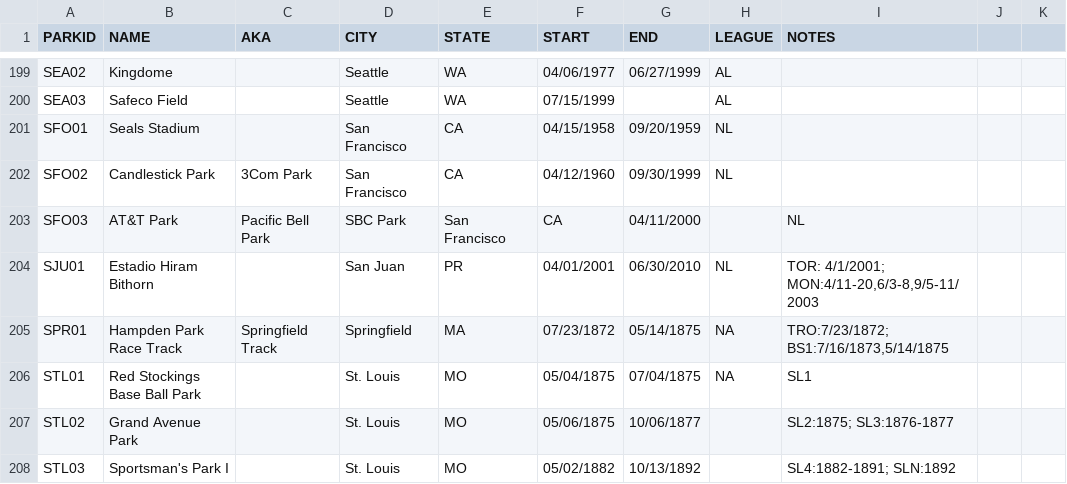
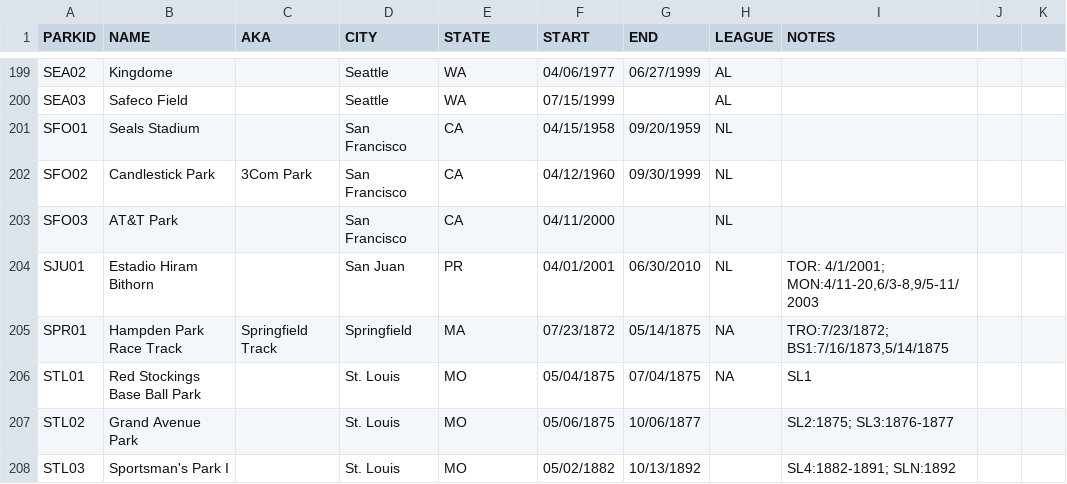
Before and after one commit to OpenBoon/OpenBoon, a CSV file: Analyst/models/retrosheet/ParkCode.csv, drawn as a sheet; only a part is shown, gaps mark what is left out.

Commit message:
Fixed stadium names for AT&T Park

```diff
--- a/Analyst/models/retrosheet/ParkCode.csv
+++ b/Analyst/models/retrosheet/ParkCode.csv
@@ -202,3 +202,3 @@ SFO01,Seals Stadium,,San Francisco,CA,04/15/1958,09/20/1959,NL,""
 SFO02,Candlestick Park,3Com Park,San Francisco,CA,04/12/1960,09/30/1999,NL,""
-SFO03,AT&T Park,Pacific Bell Park, SBC Park,San Francisco,CA,04/11/2000,,NL,""
+SFO03,AT&T Park,,San Francisco,CA,04/11/2000,,NL,""
 SJU01,Estadio Hiram Bithorn,,San Juan,PR,04/01/2001,06/30/2010,NL,"TOR: 4/1/2001; MON:4/11-20,6/3-8,9/5-11/2003"
```
